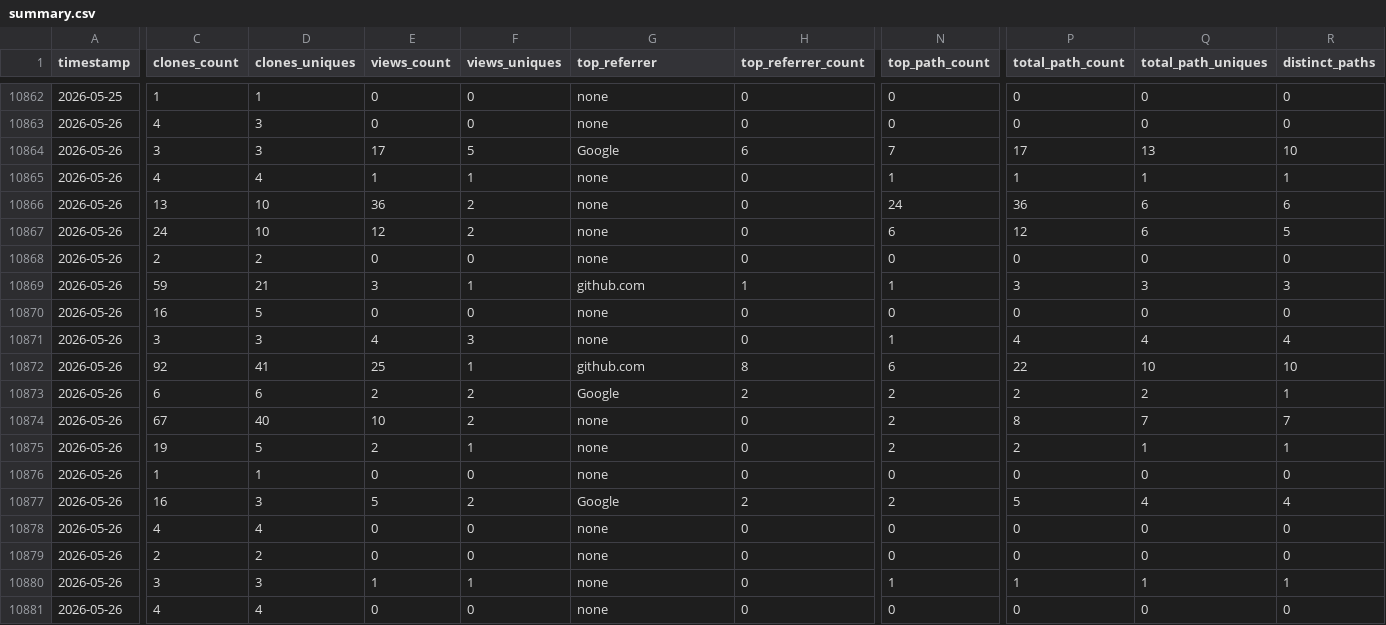
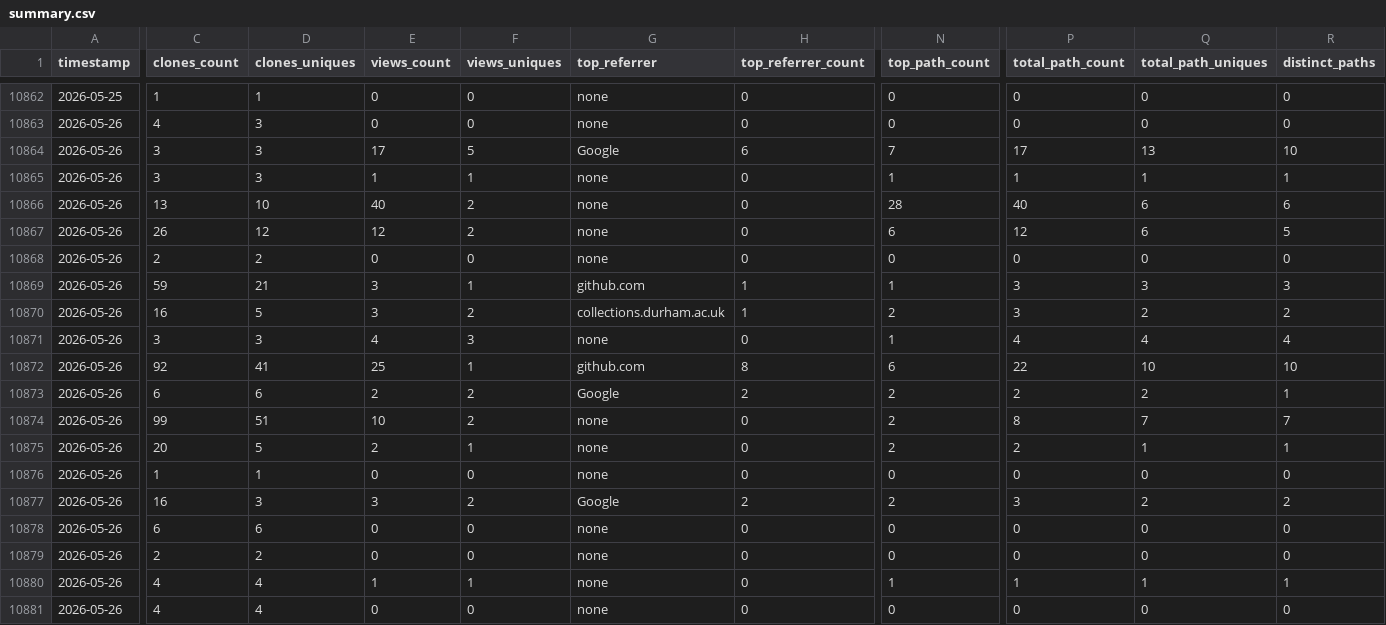
Before and after one commit to CCP-NC/metrics, a CSV file: traffic-stats/summary.csv, drawn as a sheet; only a part is shown, gaps mark what is left out; the diff covers the shown part only; the diff names each change by its address in the sheet, - before the commit and + after, or states it on an @@ line.

```diff
--- a/traffic-stats/summary.csv
+++ b/traffic-stats/summary.csv
-C10865 (clones_count): 4
+C10865 (clones_count): 3
-D10865 (clones_uniques): 4
+D10865 (clones_uniques): 3
-E10866 (views_count): 36
+E10866 (views_count): 40
-N10866 (top_path_count): 24
+N10866 (top_path_count): 28
-P10866 (total_path_count): 36
+P10866 (total_path_count): 40
-C10867 (clones_count): 24
+C10867 (clones_count): 26
-D10867 (clones_uniques): 10
+D10867 (clones_uniques): 12
-E10870 (views_count): 0
+E10870 (views_count): 3
-F10870 (views_uniques): 0
+F10870 (views_uniques): 2
-G10870 (top_referrer): none
+G10870 (top_referrer): collections.durham.ac.uk
-H10870 (top_referrer_count): 0
+H10870 (top_referrer_count): 1
-N10870 (top_path_count): 0
+N10870 (top_path_count): 2
-P10870 (total_path_count): 0
+P10870 (total_path_count): 3
-Q10870 (total_path_uniques): 0
+Q10870 (total_path_uniques): 2
-R10870 (distinct_paths): 0
+R10870 (distinct_paths): 2
-C10874 (clones_count): 67
+C10874 (clones_count): 99
-D10874 (clones_uniques): 40
+D10874 (clones_uniques): 51
-C10875 (clones_count): 19
+C10875 (clones_count): 20
-E10877 (views_count): 5
+E10877 (views_count): 3
-P10877 (total_path_count): 5
+P10877 (total_path_count): 3
-Q10877 (total_path_uniques): 4
+Q10877 (total_path_uniques): 2
-R10877 (distinct_paths): 4
+R10877 (distinct_paths): 2
-C10878 (clones_count): 4
+C10878 (clones_count): 6
-D10878 (clones_uniques): 4
+D10878 (clones_uniques): 6
-C10880 (clones_count): 3
+C10880 (clones_count): 4
-D10880 (clones_uniques): 3
+D10880 (clones_uniques): 4
```
Also changed, not shown: 23 edited cells elsewhere in this file, 46 other files.
